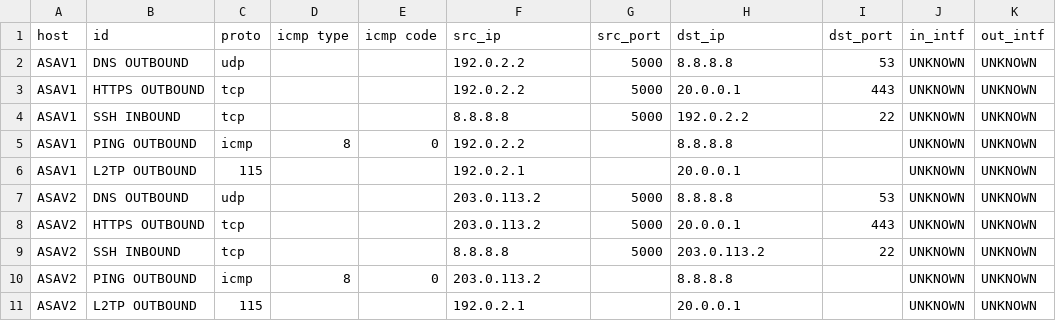
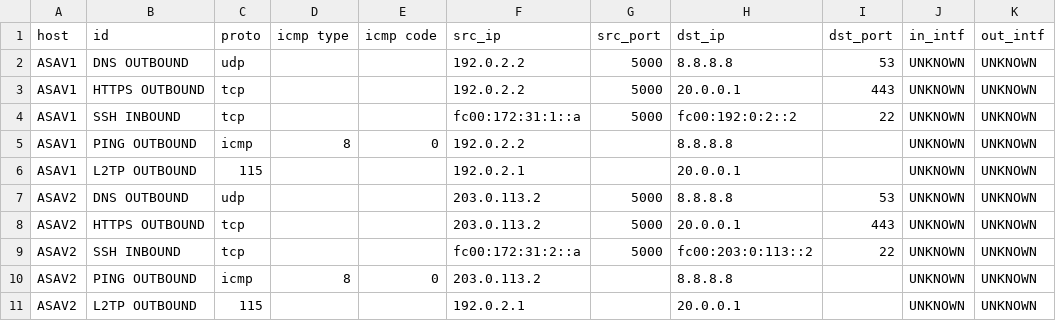
Before and after one commit to nickrusso42518/narc, a CSV file: samples/result.csv, drawn as a sheet; only a part is shown; the diff names each change by its address in the sheet, - before the commit and + after, or states it on an @@ line.

```diff
--- a/samples/result.csv
+++ b/samples/result.csv
-F4 (src_ip): 8.8.8.8
+F4 (src_ip): fc00:172:31:1::a
-H4 (dst_ip): 192.0.2.2
+H4 (dst_ip): fc00:192:0:2::2
-F9 (src_ip): 8.8.8.8
+F9 (src_ip): fc00:172:31:2::a
-H9 (dst_ip): 203.0.113.2
+H9 (dst_ip): fc00:203:0:113::2
```
Also changed, not shown: 7 other files.
